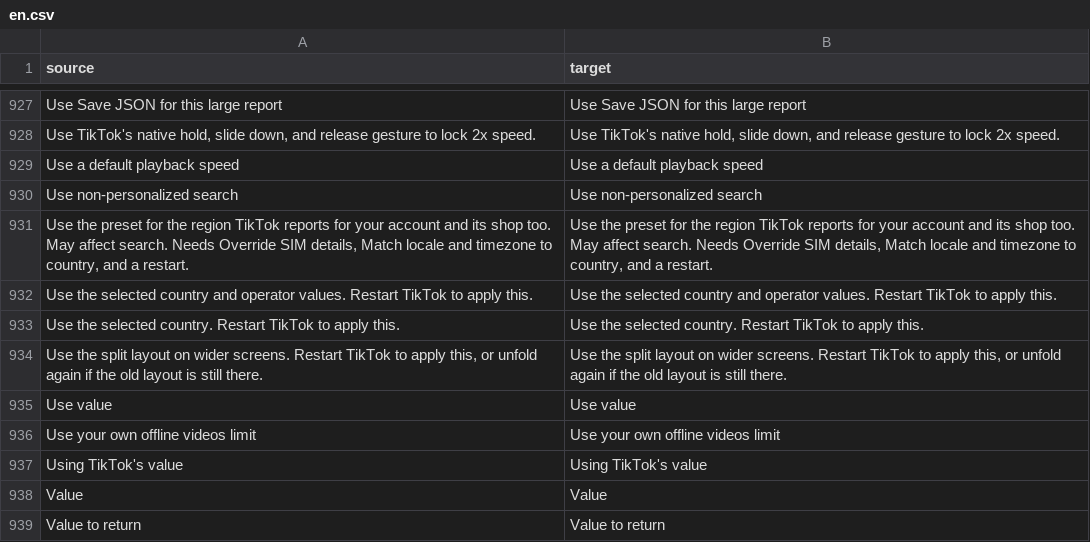
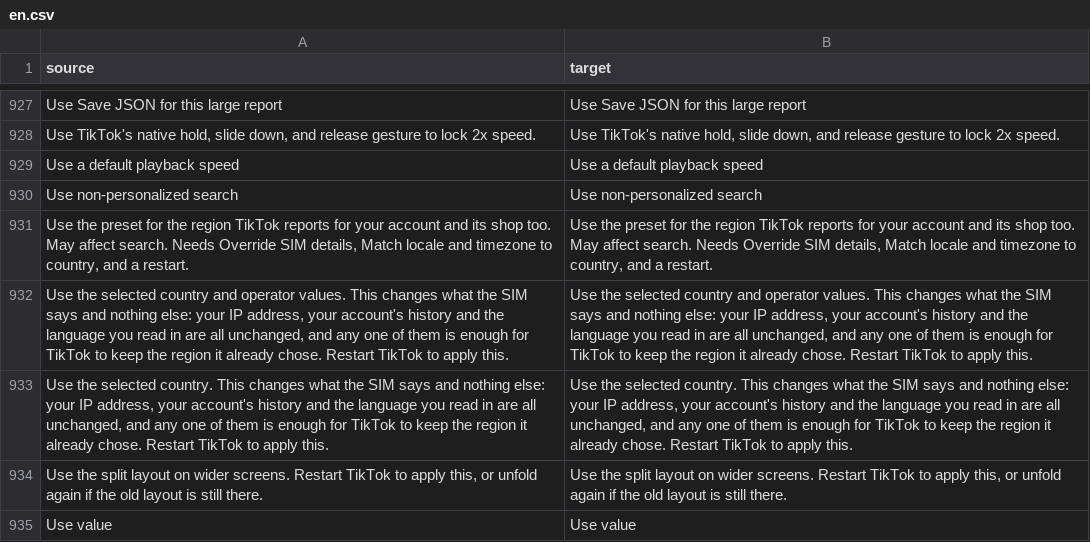
Before and after one commit to Dojz/hushfeed, a CSV file: extensions/tiktok/src/main/l10n/en.csv, drawn as a sheet; only a part is shown, gaps mark what is left out; the shorter side is filled out with more unchanged rows.

Commit message:
docs: say what Downloads does for restricted videos and what spoofing cannot do
Three questions come up every week in r/MorpheApp and the README
answered none of them. Downloads returns early from all three of
TikTok's ACLCommonShare checks, which is exactly the "can anything save
a video the creator locked" feature people ask for, and neither the
feature list, the patch table nor the description Morphe Manager shows
mentioned it. Region settings promised a country change without saying
that the IP address, the account's own history and the reading language
all still say where you are, and any one of them is enough. And a run
that stalls at 24 to 25 percent is the memory limit, with a documented
way through that the install steps did not carry.

The patch description changed too, so patches-list.json is regenerated
and the README table still matches what Manager shows.

```diff
--- a/extensions/tiktok/src/main/l10n/en.csv
+++ b/extensions/tiktok/src/main/l10n/en.csv
@@ -931,4 +931,4 @@ Use non-personalized search,Use non-personalized search
 "Use the preset for the region TikTok reports for your account and its shop too. May affect search. Needs Override SIM details, Match locale and timezone to country, and a restart.","Use the preset for the region TikTok reports for your account and its shop too. May affect search. Needs Override SIM details, Match locale and timezone to country, and a restart."
-Use the selected country and operator values. Restart TikTok to apply this.,Use the selected country and operator values. Restart TikTok to apply this.
-Use the selected country. Restart TikTok to apply this.,Use the selected country. Restart TikTok to apply this.
+"Use the selected country and operator values. This changes what the SIM says and nothing else: your IP address, your account's history and the language you read in are all unchanged, and any one of them is enough for TikTok to keep the region it already chose. Restart TikTok to apply this.","Use the selected country and operator values. This changes what the SIM says and nothing else: your IP address, your account's history and the language you read in are all unchanged, and any one of them is enough for TikTok to keep the region it already chose. Restart TikTok to apply this."
+"Use the selected country. This changes what the SIM says and nothing else: your IP address, your account's history and the language you read in are all unchanged, and any one of them is enough for TikTok to keep the region it already chose. Restart TikTok to apply this.","Use the selected country. This changes what the SIM says and nothing else: your IP address, your account's history and the language you read in are all unchanged, and any one of them is enough for TikTok to keep the region it already chose. Restart TikTok to apply this."
 "Use the split layout on wider screens. Restart TikTok to apply this, or unfold again if the old layout is still there.","Use the split layout on wider screens. Restart TikTok to apply this, or unfold again if the old layout is still there."
```
Also changed, not shown: extensions/tiktok/src/main/l10n/de.tsv, extensions/tiktok/src/main/l10n/es.tsv, 8 other files.
